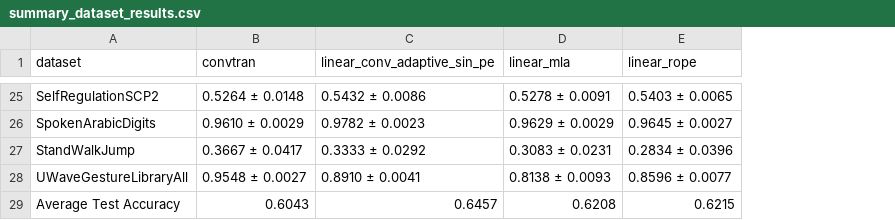
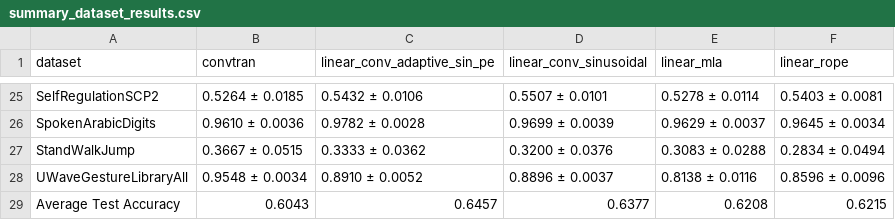
Before and after one commit to JoseJuan98/transformer-attention-with-hdc-binding, a CSV file: docs/experiment_results/4_sota_version_1/summary_dataset_results.csv, drawn as a sheet; only a part is shown, gaps mark what is left out; addresses are those after the commit; the diff covers the shown part only; the diff names each change by its address in the sheet, - before the commit and + after, or states it on an @@ line.

```diff
--- a/docs/experiment_results/4_sota_version_1/summary_dataset_results.csv
+++ b/docs/experiment_results/4_sota_version_1/summary_dataset_results.csv
+column D (linear_conv_sinusoidal), rows 25-29: 0.5507 ± 0.0101 | 0.9699 ± 0.0039 | 0.3200 ± 0.0376 | 0.8896 ± 0.0037 | 0.6377
-B25 (convtran): 0.5264 ± 0.0148
+B25 (convtran): 0.5264 ± 0.0185
-C25 (linear_conv_adaptive_sin_pe): 0.5432 ± 0.0086
+C25 (linear_conv_adaptive_sin_pe): 0.5432 ± 0.0106
-E25 (linear_mla): 0.5278 ± 0.0091
+E25 (linear_mla): 0.5278 ± 0.0114
-F25 (linear_rope): 0.5403 ± 0.0065
+F25 (linear_rope): 0.5403 ± 0.0081
-B26 (convtran): 0.9610 ± 0.0029
+B26 (convtran): 0.9610 ± 0.0036
-C26 (linear_conv_adaptive_sin_pe): 0.9782 ± 0.0023
+C26 (linear_conv_adaptive_sin_pe): 0.9782 ± 0.0028
-E26 (linear_mla): 0.9629 ± 0.0029
+E26 (linear_mla): 0.9629 ± 0.0037
-F26 (linear_rope): 0.9645 ± 0.0027
+F26 (linear_rope): 0.9645 ± 0.0034
-B27 (convtran): 0.3667 ± 0.0417
+B27 (convtran): 0.3667 ± 0.0515
-C27 (linear_conv_adaptive_sin_pe): 0.3333 ± 0.0292
+C27 (linear_conv_adaptive_sin_pe): 0.3333 ± 0.0362
-E27 (linear_mla): 0.3083 ± 0.0231
+E27 (linear_mla): 0.3083 ± 0.0288
-F27 (linear_rope): 0.2834 ± 0.0396
+F27 (linear_rope): 0.2834 ± 0.0494
-B28 (convtran): 0.9548 ± 0.0027
+B28 (convtran): 0.9548 ± 0.0034
-C28 (linear_conv_adaptive_sin_pe): 0.8910 ± 0.0041
+C28 (linear_conv_adaptive_sin_pe): 0.8910 ± 0.0052
-E28 (linear_mla): 0.8138 ± 0.0093
+E28 (linear_mla): 0.8138 ± 0.0116
-F28 (linear_rope): 0.8596 ± 0.0077
+F28 (linear_rope): 0.8596 ± 0.0096
```
Also changed, not shown: 92 edited cells elsewhere in this file, docs/experiment_results/4_sota_version_1/aggregated_by_dataset_metrics_sota_version_1.csv, docs/experiment_results/4_sota_version_1/summary_model_metrics_sota_version_1.csv, 2 other files.
